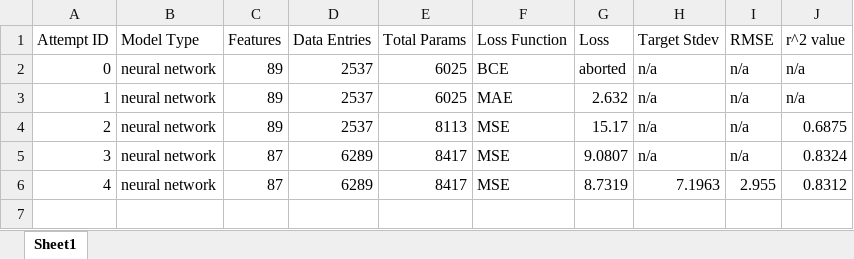
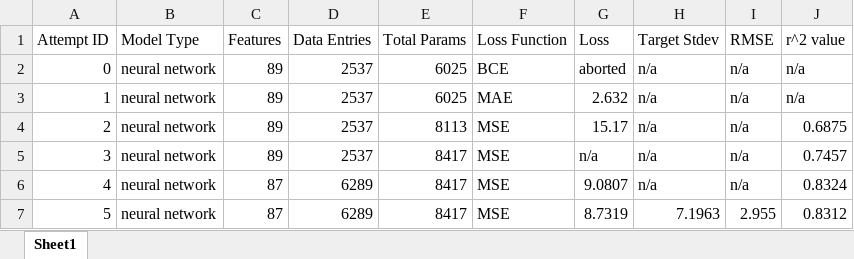
Before and after one commit to saganaga/Obesity-Prediction-Model, an Excel workbook: Model_Notebook/Model_Optimization_Notes.xlsx, sheet Sheet1, drawn as a sheet; values as stored, in another font and other column widths than the file's, no borders; addresses are those after the commit; the diff names each change by its address in the sheet, - before the commit and + after, or states it on an @@ line.

Commit message:
updated model optimization attempt excel sheet

```diff
--- a/Model_Notebook/Model_Optimization_Notes.xlsx (sheet Sheet1)
+++ b/Model_Notebook/Model_Optimization_Notes.xlsx (sheet Sheet1)
+row 5: 3 | neural network | 89 | 2537 | 8417 | MSE | n/a | n/a | n/a | 0.7457
@@ column A (Attempt ID) renumbered from row 6 down @@
```
